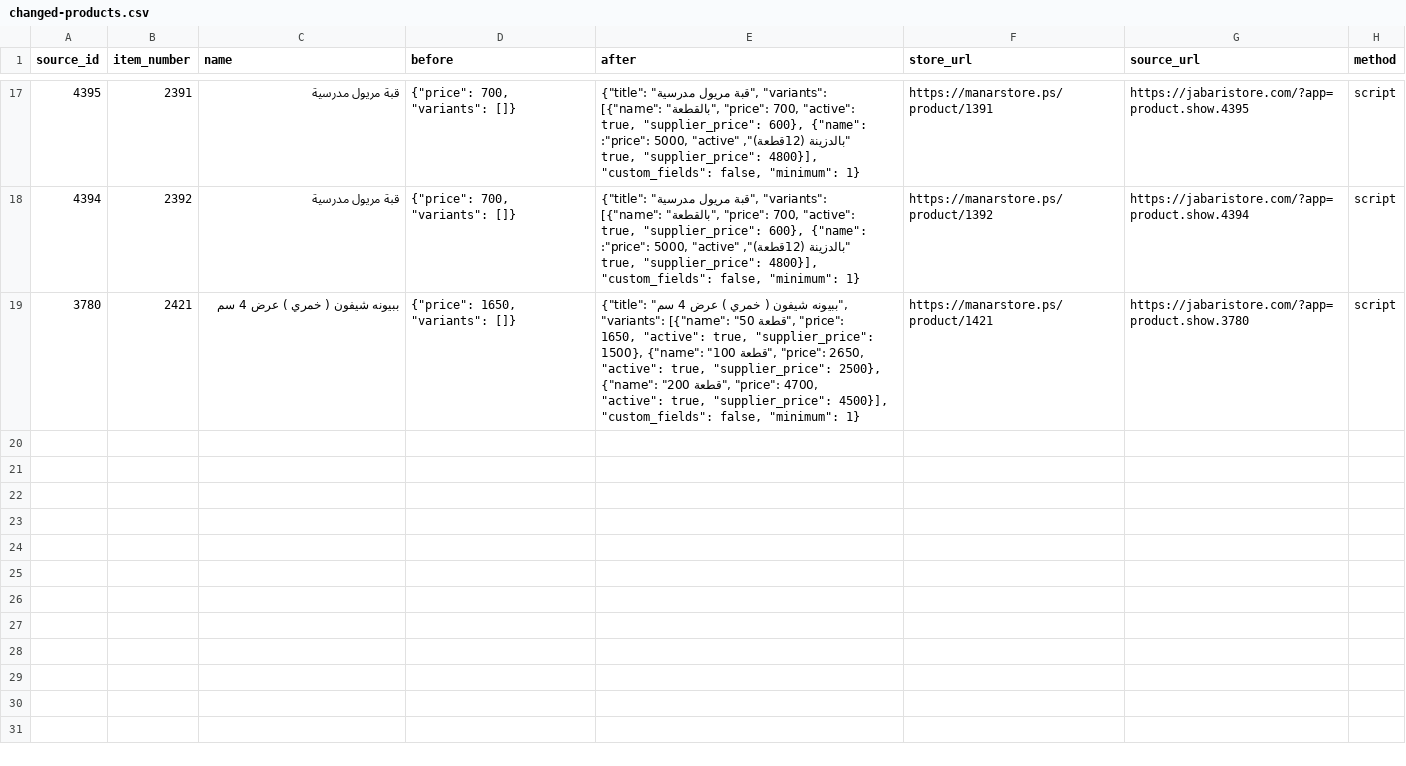
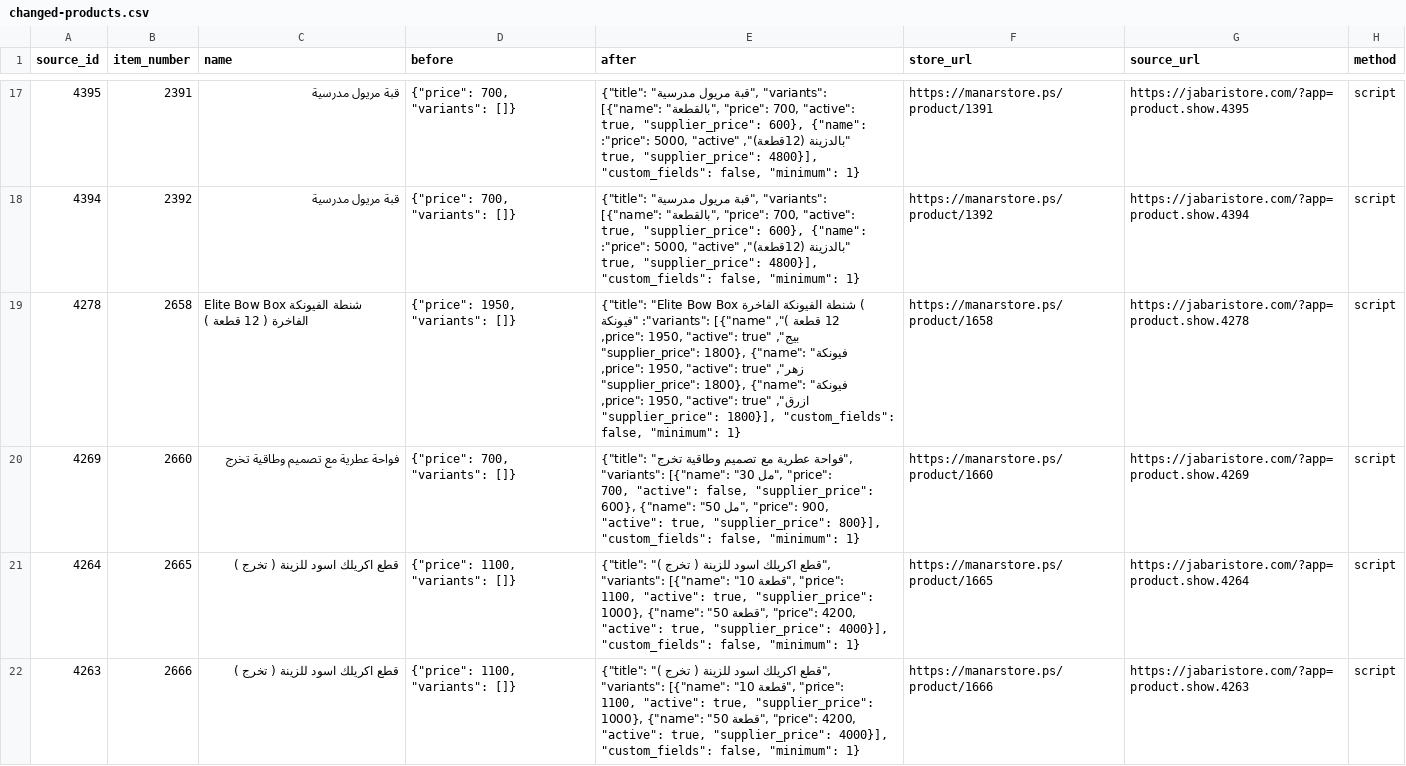
Before and after one commit to mahmoudalkaraki96-cloud/manar-store, a CSV file: docs/jabari-variant-audit/changed-products.csv, drawn as a sheet; only a part is shown, gaps mark what is left out; the shorter side is filled out with more unchanged rows; the diff covers the shown part only.

```diff
--- a/docs/jabari-variant-audit/changed-products.csv
+++ b/docs/jabari-variant-audit/changed-products.csv
@@ -18 +18,5 @@
 4394,2392,قبة مريول مدرسية,"{""price"": 700, ""variants"": []}","{""title"": ""قبة مريول مدرسية"", ""variants"": [{""name"": ""بالقطعة"", ""price"": 700, ""active"": true, ""supplier_price"": 600}, {""name"": ""بالدزينة (12قطعة)"", ""price"": 5000, ""active"": true, ""supplier_price"": 4800}], ""custom_fields"": false, ""minimum"": 1}",https://manarstore.ps/product/1392,https://jabaristore.com/?app=product.show.4394,script
+4278,2658,Elite Bow Box شنطة الفيونكة الفاخرة ( 12 قطعة ),"{""price"": 1950, ""variants"": []}","{""title"": ""Elite Bow Box شنطة الفيونكة الفاخرة ( 12 قطعة )"", ""variants"": [{""name"": ""فيونكة بيج"", ""price"": 1950, ""active"": true, ""supplier_price"": 1800}, {""name"": ""فيونكة زهر"", ""price"": 1950, ""active"": true, ""supplier_price"": 1800}, {""name"": ""فيونكة ازرق"", ""price"": 1950, ""active"": true, ""supplier_price"": 1800}], ""custom_fields"": false, ""minimum"": 1}",https://manarstore.ps/product/1658,https://jabaristore.com/?app=product.show.4278,script
+4269,2660,فواحة عطرية مع تصميم وطاقية تخرج,"{""price"": 700, ""variants"": []}","{""title"": ""فواحة عطرية مع تصميم وطاقية تخرج"", ""variants"": [{""name"": ""30 مل"", ""price"": 700, ""active"": false, ""supplier_price"": 600}, {""name"": ""50 مل"", ""price"": 900, ""active"": true, ""supplier_price"": 800}], ""custom_fields"": false, ""minimum"": 1}",https://manarstore.ps/product/1660,https://jabaristore.com/?app=product.show.4269,script
+4264,2665,قطع اكريلك اسود للزينة ( تخرج ),"{""price"": 1100, ""variants"": []}","{""title"": ""قطع اكريلك اسود للزينة ( تخرج )"", ""variants"": [{""name"": ""10 قطعة"", ""price"": 1100, ""active"": true, ""supplier_price"": 1000}, {""name"": ""50 قطعة"", ""price"": 4200, ""active"": true, ""supplier_price"": 4000}], ""custom_fields"": false, ""minimum"": 1}",https://manarstore.ps/product/1665,https://jabaristore.com/?app=product.show.4264,script
+4263,2666,قطع اكريلك اسود للزينة ( تخرج ),"{""price"": 1100, ""variants"": []}","{""title"": ""قطع اكريلك اسود للزينة ( تخرج )"", ""variants"": [{""name"": ""10 قطعة"", ""price"": 1100, ""active"": true, ""supplier_price"": 1000}, {""name"": ""50 قطعة"", ""price"": 4200, ""active"": true, ""supplier_price"": 4000}], ""custom_fields"": false, ""minimum"": 1}",https://manarstore.ps/product/1666,https://jabaristore.com/?app=product.show.4263,script
```
Also changed, not shown: 3 added rows elsewhere in this file, 4 other files.
